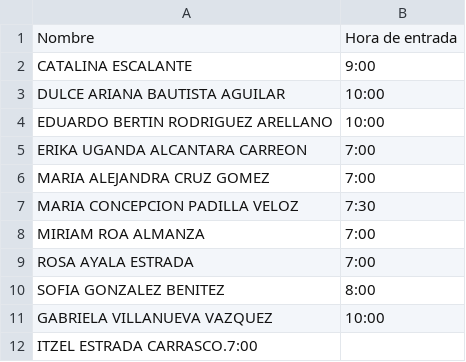
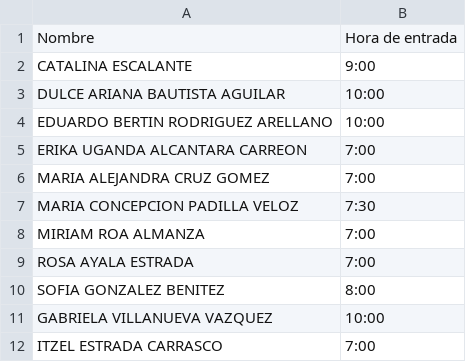
Before and after one commit to RicardoXavierAlmacenamiento/Hectre, a CSV file: HorariosHectre.csv, drawn as a sheet.

Commit message:
Corregimos error en una coma.

```diff
--- a/HorariosHectre.csv
+++ b/HorariosHectre.csv
@@ -11,2 +11,2 @@ SOFIA GONZALEZ BENITEZ,8:00
 GABRIELA  VILLANUEVA VAZQUEZ,10:00
-ITZEL ESTRADA CARRASCO.7:00
+ITZEL ESTRADA CARRASCO,7:00
```
